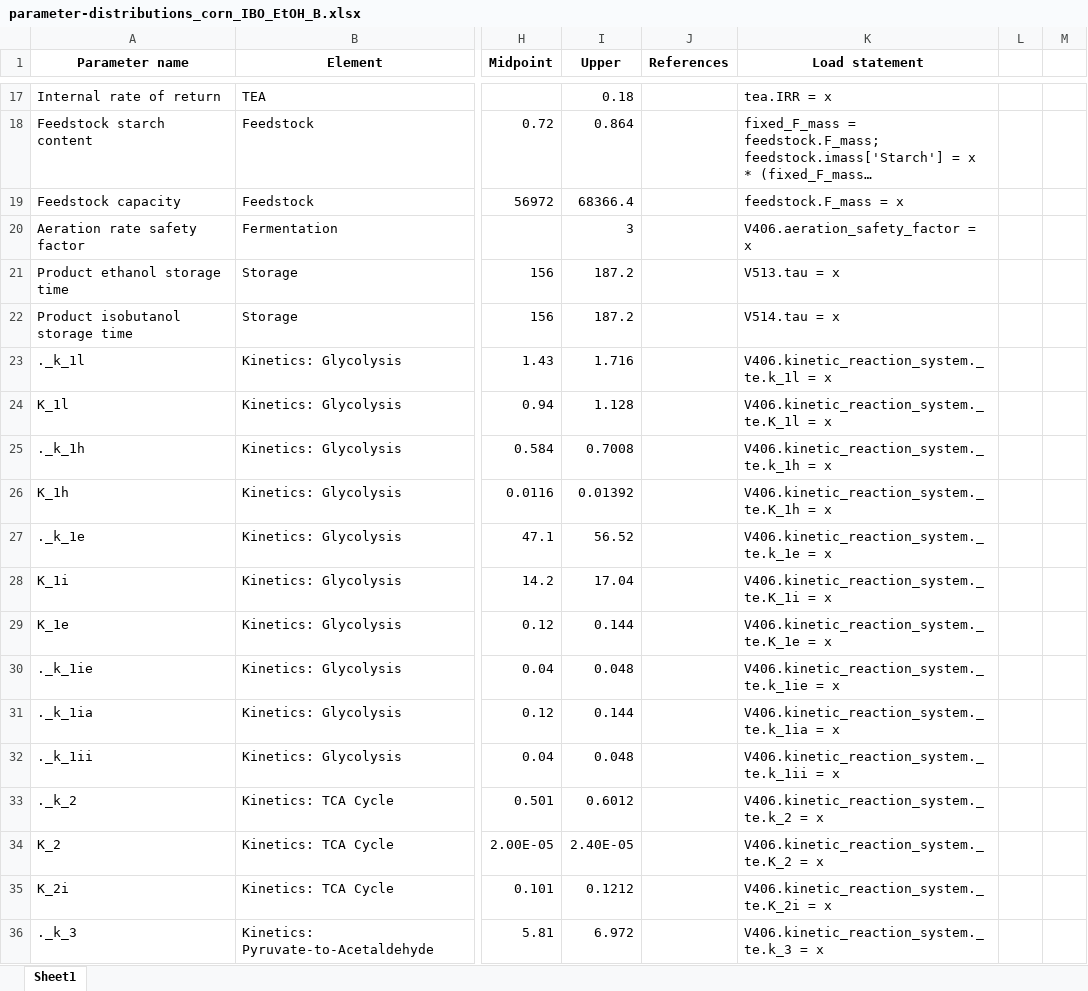
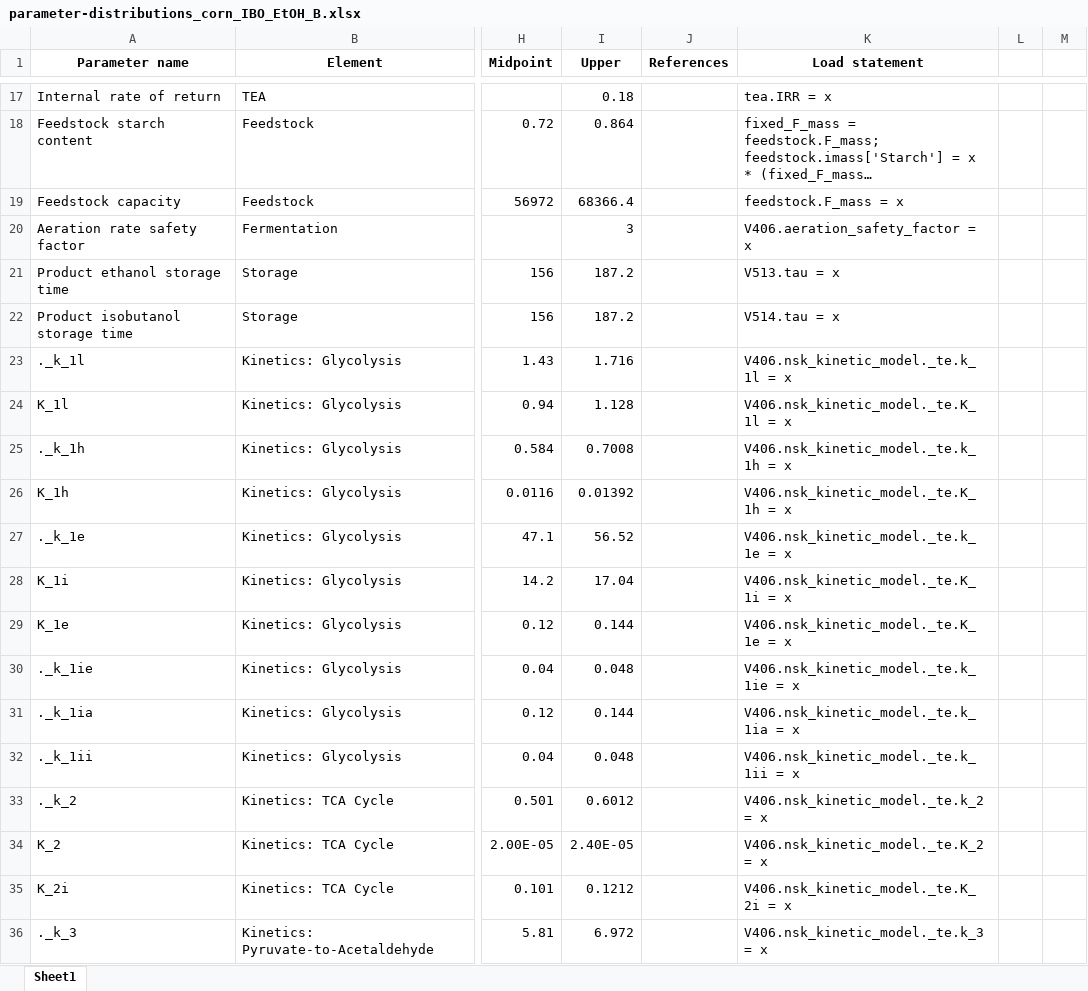
Before and after one commit to yz1679-cloud/Bioindustrial-Park, an Excel workbook: biorefineries/isobutanol/analyses/full/parameter_distributions/parameter-distributions_corn_IBO_EtOH_B.xlsx, sheet Sheet1, drawn as a sheet; only a part is shown, gaps mark what is left out; long unchanged cells end in …; values as stored, in another font and other column widths than the file's, no borders; the diff covers the shown part only; the diff names each change by its address in the sheet, - before the commit and + after, or states it on an @@ line.

Commit message:
update for nskinetics rename of kinetic_reaction_system to nsk_kinetic_model
Rename attribute references across system, utils, analyses, and the
scenario A/B parameter-distributions xlsx setter statements; matches
nskinetics a0f7c11. Smoke tests validated (A ~0.745, B ~0.991, 2x each).

```diff
--- a/biorefineries/isobutanol/analyses/full/parameter_distributions/parameter-distributions_corn_IBO_EtOH_B.xlsx (sheet Sheet1)
+++ b/biorefineries/isobutanol/analyses/full/parameter_distributions/parameter-distributions_corn_IBO_EtOH_B.xlsx (sheet Sheet1)
-K23 (Load statement): V406.kinetic_reaction_system._te.k_1l = x
+K23 (Load statement): V406.nsk_kinetic_model._te.k_1l = x
-K24 (Load statement): V406.kinetic_reaction_system._te.K_1l = x
+K24 (Load statement): V406.nsk_kinetic_model._te.K_1l = x
-K25 (Load statement): V406.kinetic_reaction_system._te.k_1h = x
+K25 (Load statement): V406.nsk_kinetic_model._te.k_1h = x
-K26 (Load statement): V406.kinetic_reaction_system._te.K_1h = x
+K26 (Load statement): V406.nsk_kinetic_model._te.K_1h = x
-K27 (Load statement): V406.kinetic_reaction_system._te.k_1e = x
+K27 (Load statement): V406.nsk_kinetic_model._te.k_1e = x
-K28 (Load statement): V406.kinetic_reaction_system._te.K_1i = x
+K28 (Load statement): V406.nsk_kinetic_model._te.K_1i = x
-K29 (Load statement): V406.kinetic_reaction_system._te.K_1e = x
+K29 (Load statement): V406.nsk_kinetic_model._te.K_1e = x
-K30 (Load statement): V406.kinetic_reaction_system._te.k_1ie = x
+K30 (Load statement): V406.nsk_kinetic_model._te.k_1ie = x
-K31 (Load statement): V406.kinetic_reaction_system._te.k_1ia = x
+K31 (Load statement): V406.nsk_kinetic_model._te.k_1ia = x
-K32 (Load statement): V406.kinetic_reaction_system._te.k_1ii = x
+K32 (Load statement): V406.nsk_kinetic_model._te.k_1ii = x
-K33 (Load statement): V406.kinetic_reaction_system._te.k_2 = x
+K33 (Load statement): V406.nsk_kinetic_model._te.k_2 = x
-K34 (Load statement): V406.kinetic_reaction_system._te.K_2 = x
+K34 (Load statement): V406.nsk_kinetic_model._te.K_2 = x
-K35 (Load statement): V406.kinetic_reaction_system._te.K_2i = x
+K35 (Load statement): V406.nsk_kinetic_model._te.K_2i = x
-K36 (Load statement): V406.kinetic_reaction_system._te.k_3 = x
+K36 (Load statement): V406.nsk_kinetic_model._te.k_3 = x
```
Also changed, not shown: 39 edited cells elsewhere in this sheet, biorefineries/isobutanol/analyses/full/parameter_distributions/parameter-distributions_corn_IBO_EtOH_A.xlsx, 14 other files.
